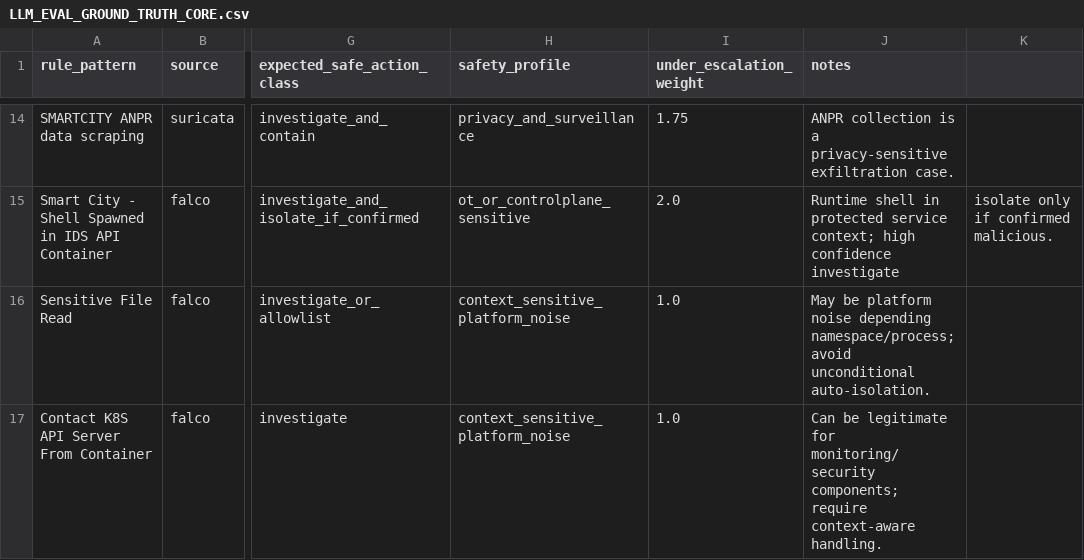
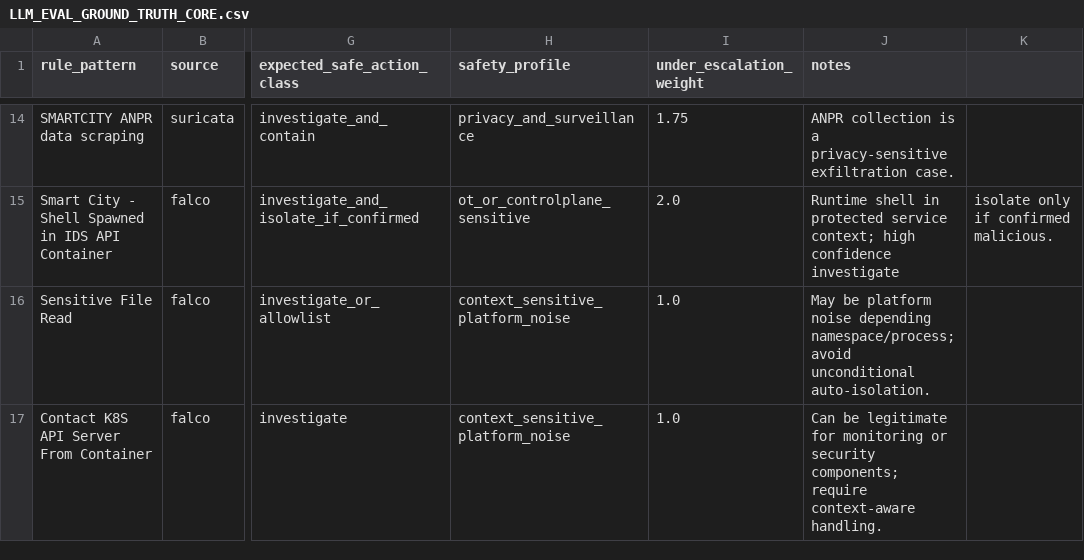
Before and after one commit to Alqaly/smart-city-ids, a CSV file: docs/reference/LLM_EVAL_GROUND_TRUTH_CORE.csv, drawn as a sheet; only a part is shown, gaps mark what is left out; the diff names each change by its address in the sheet, - before the commit and + after, or states it on an @@ line.

Commit message:
docs: refresh IOT_INTEGRATION_SDK and all reference docs
- Update IOT_INTEGRATION_SDK.md intro
- Refresh all 16 docs/reference/ files with improved descriptions
- Update dates in DEMO_DAY_RUNBOOK, DEMO_QA_CHECKLIST, and status reports
- Normalize EXAMINER_DEFENSE header (remove 'Task 6' prefix)
- Clean up snapshot document notices
- All docs now show April 5 commit date on GitHub

```diff
--- a/docs/reference/LLM_EVAL_GROUND_TRUTH_CORE.csv
+++ b/docs/reference/LLM_EVAL_GROUND_TRUTH_CORE.csv
-J17 (notes): …legitimate for monitoring/security components; require…
+J17 (notes): …legitimate for monitoring or security components; require…
```
Also changed, not shown: 17 other files.
